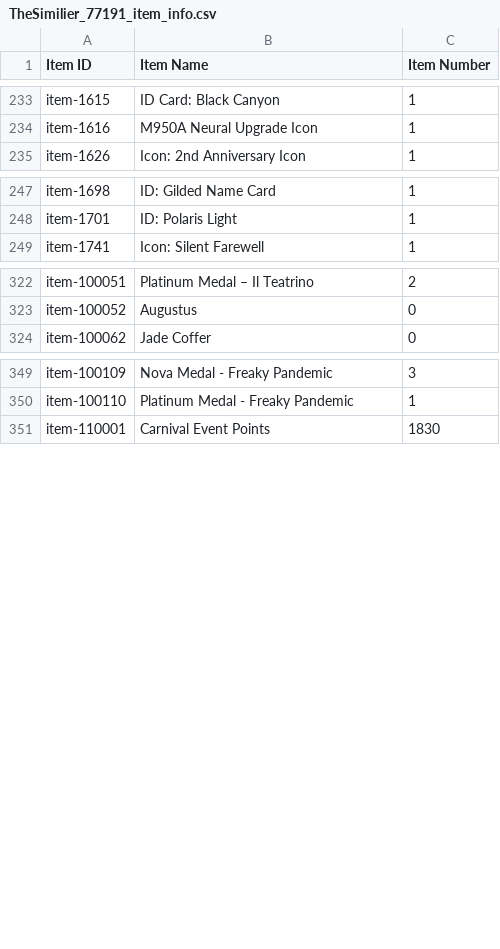
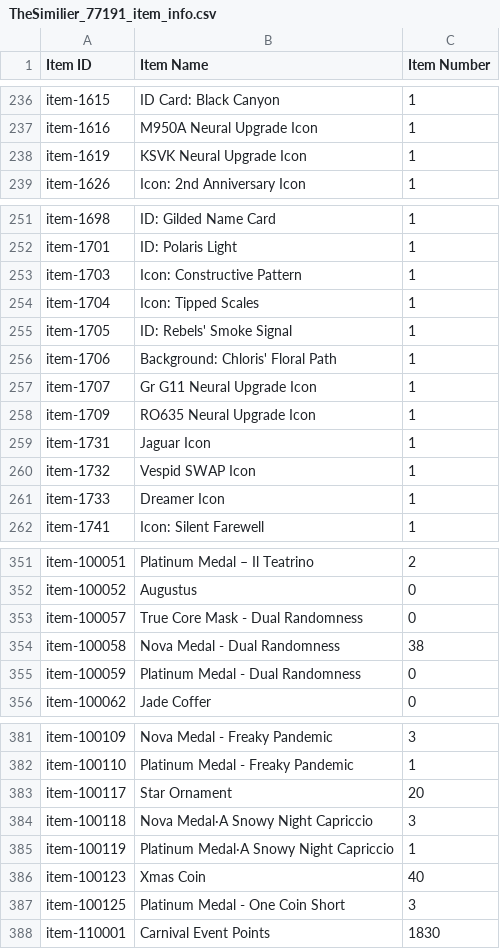
Before and after one commit to TheSimilier/gflstuff, a CSV file: TheSimilier_77191_item_info.csv, drawn as a sheet; only a part is shown, gaps mark what is left out; the diff covers the shown part only; the diff names each change by its address in the sheet, - before the commit and + after, or states it on an @@ line.

```diff
--- a/TheSimilier_77191_item_info.csv
+++ b/TheSimilier_77191_item_info.csv
+row 238: item-1619 | KSVK Neural Upgrade Icon | 1
+row 253: item-1703 | Icon: Constructive Pattern | 1
+row 254: item-1704 | Icon: Tipped Scales | 1
+row 255: item-1705 | ID: Rebels' Smoke Signal | 1
+row 256: item-1706 | Background: Chloris' Floral Path | 1
+row 257: item-1707 | Gr G11 Neural Upgrade Icon | 1
+row 258: item-1709 | RO635 Neural Upgrade Icon | 1
+row 259: item-1731 | Jaguar Icon | 1
+row 260: item-1732 | Vespid SWAP Icon | 1
+row 261: item-1733 | Dreamer Icon | 1
+row 353: item-100057 | True Core Mask - Dual Randomness | 0
+row 354: item-100058 | Nova Medal - Dual Randomness | 38
+row 355: item-100059 | Platinum Medal - Dual Randomness | 0
+row 383: item-100117 | Star Ornament | 20
+row 384: item-100118 | Nova Medal·A Snowy Night Capriccio | 3
+row 385: item-100119 | Platinum Medal·A Snowy Night Capriccio | 1
+row 386: item-100123 | Xmas Coin | 40
+row 387: item-100125 | Platinum Medal - One Coin Short | 3
```
Also changed, not shown: 23 added rows and 64 edited cells elsewhere in this file, TheSimilier_77191_coalition_info.csv, TheSimilier_77191_doll_info.csv, 5 other files.
